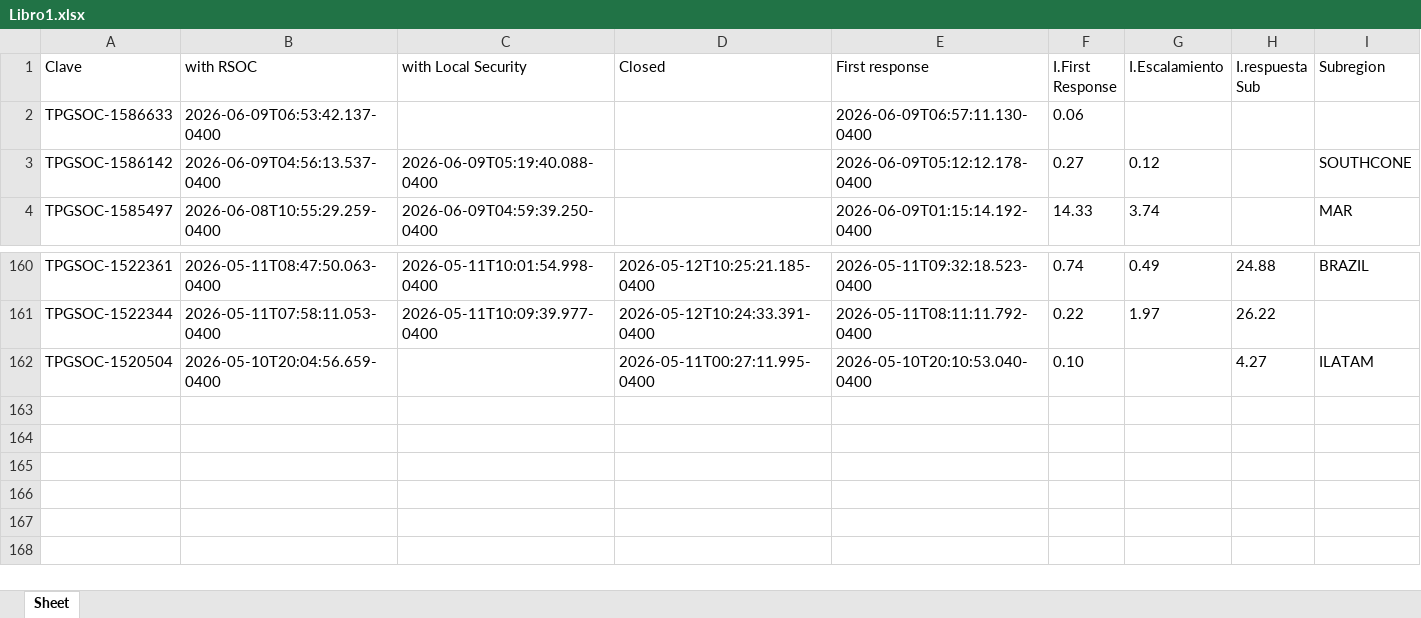
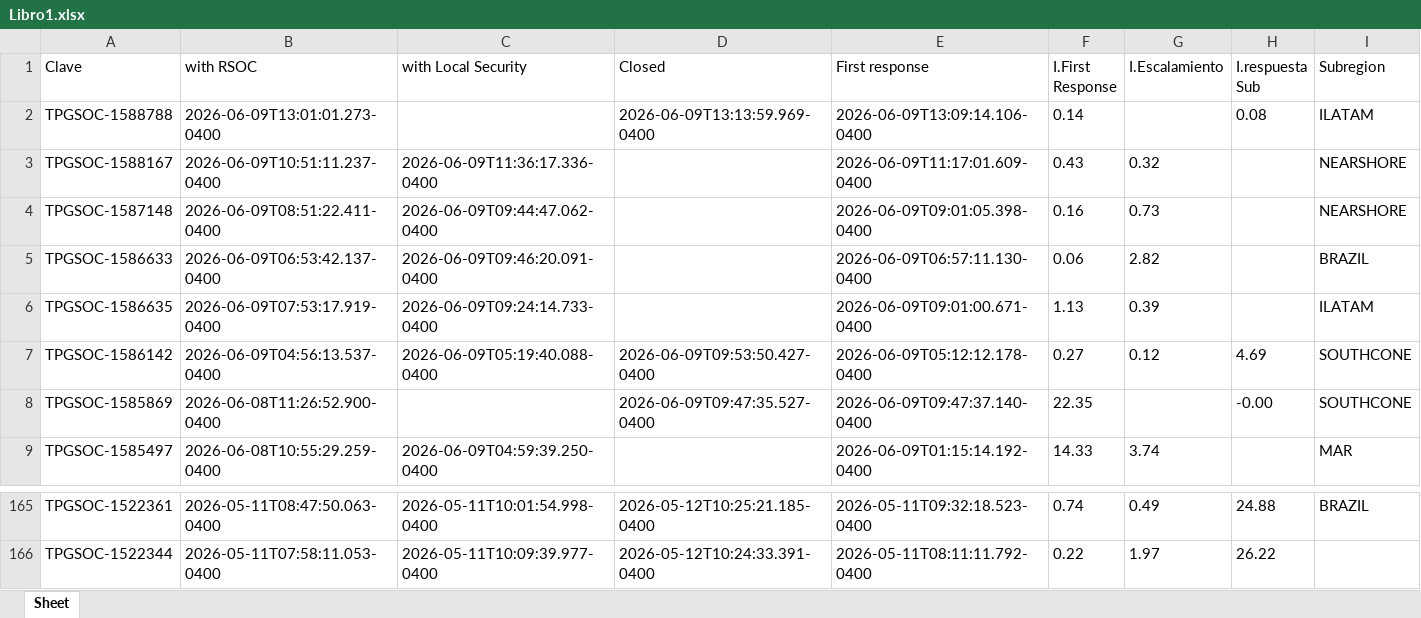
Before and after one commit to angeval25/TS, an Excel workbook: Libro1.xlsx, sheet Sheet, drawn as a sheet; only a part is shown, gaps mark what is left out; values as stored, in another font and other column widths than the file's, no borders; removed rows and columns are numbered as before the commit, all else as after; the diff names each change by its address in the sheet, - before the commit and + after, or states it on an @@ line.

Commit message:
Auto-update Libro1.xlsx 2026-06-09 21:05:37 UTC

```diff
--- a/Libro1.xlsx (sheet Sheet)
+++ b/Libro1.xlsx (sheet Sheet)
+row 2: TPGSOC-1588788 | 2026-06-09T13:01:01.273-0400 |  | 2026-06-09T13:13:59.969-0400 | 2026-06-09T13:09:14.106-0400 | 0.14 |  | 0.08 | ILATAM
+row 3: TPGSOC-1588167 | 2026-06-09T10:51:11.237-0400 | 2026-06-09T11:36:17.336-0400 |  | 2026-06-09T11:17:01.609-0400 | 0.43 | 0.32 |  | NEARSHORE
+row 4: TPGSOC-1587148 | 2026-06-09T08:51:22.411-0400 | 2026-06-09T09:44:47.062-0400 |  | 2026-06-09T09:01:05.398-0400 | 0.16 | 0.73 |  | NEARSHORE
-C5 (with Local Security): (empty)
+C5 (with Local Security): 2026-06-09T09:46:20.091-0400
-G5 (I.Escalamiento): (empty)
+G5 (I.Escalamiento): 2.82
-I5 (Subregion): (empty)
+I5 (Subregion): BRAZIL
+row 6: TPGSOC-1586635 | 2026-06-09T07:53:17.919-0400 | 2026-06-09T09:24:14.733-0400 |  | 2026-06-09T09:01:00.671-0400 | 1.13 | 0.39 |  | ILATAM
-D7 (Closed): (empty)
+D7 (Closed): 2026-06-09T09:53:50.427-0400
-H7 (I.respuesta Sub): (empty)
+H7 (I.respuesta Sub): 4.69
+row 8: TPGSOC-1585869 | 2026-06-08T11:26:52.900-0400 |  | 2026-06-09T09:47:35.527-0400 | 2026-06-09T09:47:37.140-0400 | 22.35 |  | -0.00 | SOUTHCONE
-row 162: TPGSOC-1520504 | 2026-05-10T20:04:56.659-0400 |  | 2026-05-11T00:27:11.995-0400 | 2026-05-10T20:10:53.040-0400 | 0.10 |  | 4.27 | ILATAM
```
